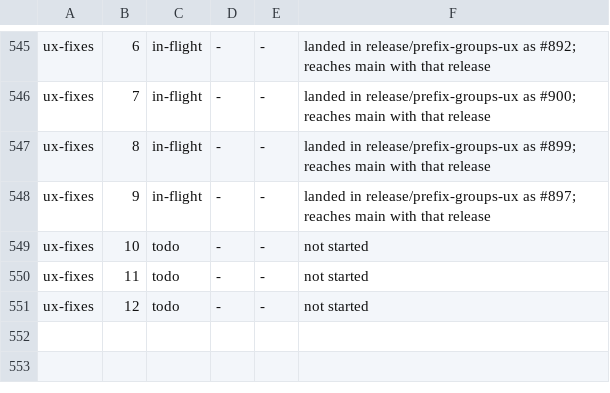
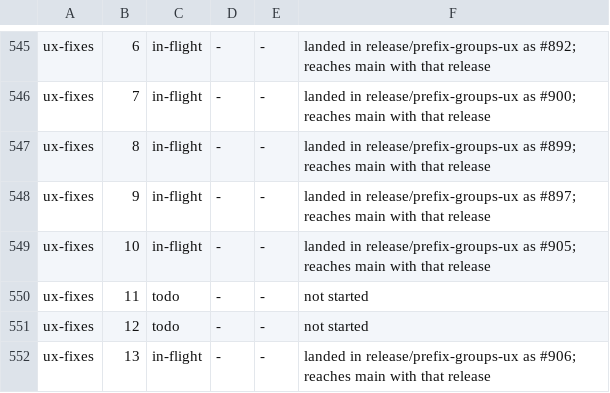
Before and after one commit to bkirosangma/gisik-nokma, a TSV file: docs/lanes/task-ledger.tsv, drawn as a sheet; only a part is shown, gaps mark what is left out.

```diff
--- a/docs/lanes/task-ledger.tsv
+++ b/docs/lanes/task-ledger.tsv
@@ -548,4 +548,5 @@ ux-fixes	8	in-flight	-	-	landed in release/prefix-groups-ux as #899; reaches mai
 ux-fixes	9	in-flight	-	-	landed in release/prefix-groups-ux as #897; reaches main with that release
-ux-fixes	10	todo	-	-	not started
+ux-fixes	10	in-flight	-	-	landed in release/prefix-groups-ux as #905; reaches main with that release
 ux-fixes	11	todo	-	-	not started
 ux-fixes	12	todo	-	-	not started
+ux-fixes	13	in-flight	-	-	landed in release/prefix-groups-ux as #906; reaches main with that release
```
Also changed, not shown: 3 other files.
